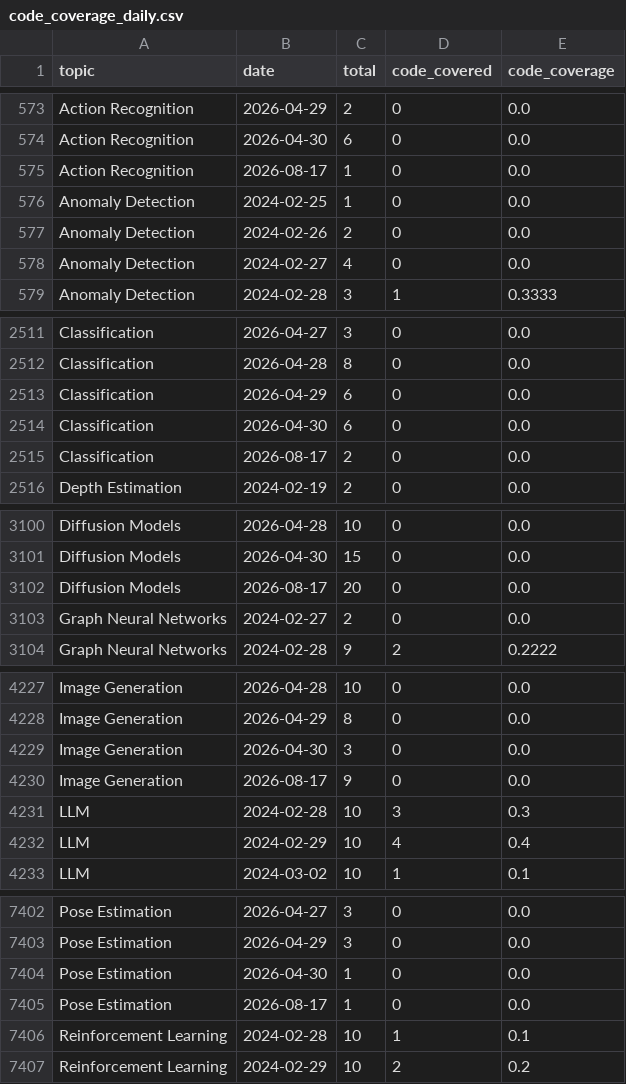
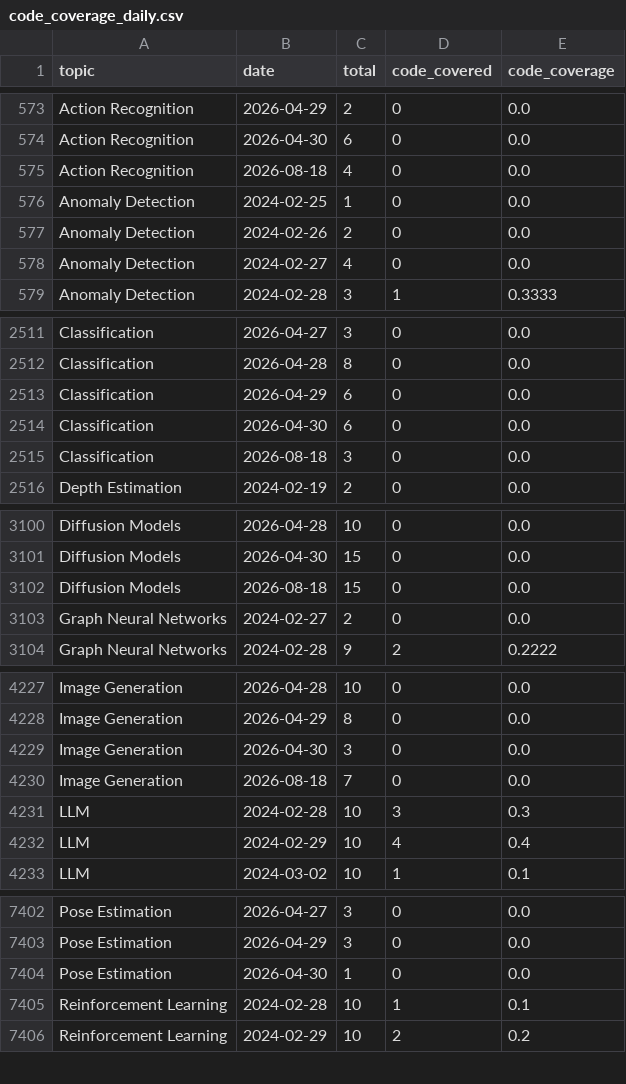
Before and after one commit to a541203686/paper-list, a CSV file: docs/analytics/data/code_coverage_daily.csv, drawn as a sheet; only a part is shown, gaps mark what is left out; the diff covers the shown part only.

```diff
--- a/docs/analytics/data/code_coverage_daily.csv
+++ b/docs/analytics/data/code_coverage_daily.csv
@@ -574,3 +574,3 @@ Action Recognition,2026-04-29,2,0,0.0
 Action Recognition,2026-04-30,6,0,0.0
-Action Recognition,2026-08-17,1,0,0.0
+Action Recognition,2026-08-18,4,0,0.0
 Anomaly Detection,2024-02-25,1,0,0.0
@@ -2514,3 +2514,3 @@ Classification,2026-04-29,6,0,0.0
 Classification,2026-04-30,6,0,0.0
-Classification,2026-08-17,2,0,0.0
+Classification,2026-08-18,3,0,0.0
 Depth Estimation,2024-02-19,2,0,0.0
@@ -3101,3 +3101,3 @@ Diffusion Models,2026-04-28,10,0,0.0
 Diffusion Models,2026-04-30,15,0,0.0
-Diffusion Models,2026-08-17,20,0,0.0
+Diffusion Models,2026-08-18,15,0,0.0
 Graph Neural Networks,2024-02-27,2,0,0.0
@@ -4229,3 +4229,3 @@ Image Generation,2026-04-29,8,0,0.0
 Image Generation,2026-04-30,3,0,0.0
-Image Generation,2026-08-17,9,0,0.0
+Image Generation,2026-08-18,7,0,0.0
 LLM,2024-02-28,10,3,0.3
@@ -7404,3 +7404,2 @@ Pose Estimation,2026-04-29,3,0,0.0
 Pose Estimation,2026-04-30,1,0,0.0
-Pose Estimation,2026-08-17,1,0,0.0
 Reinforcement Learning,2024-02-28,10,1,0.1
```
Also changed, not shown: 14 edited cells elsewhere in this file, docs/analytics/data/code_coverage_monthly.csv, docs/analytics/data/daily_counts.csv, 52 other files.
